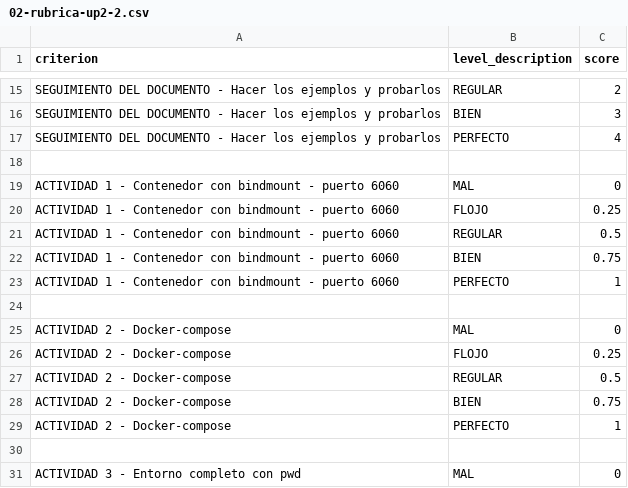
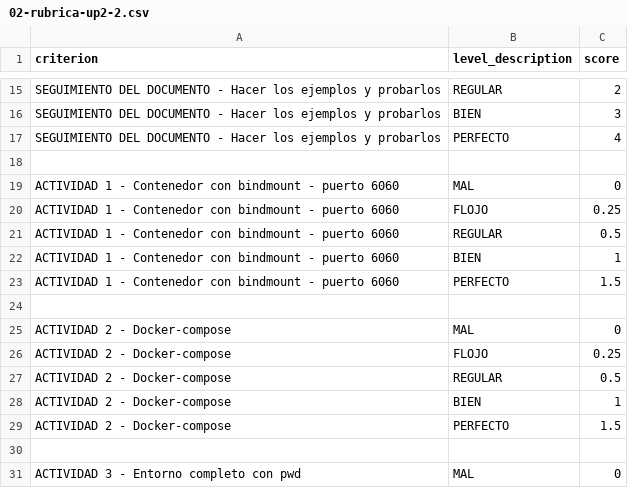
Before and after one commit to arturoalbero/Material25-26, a CSV file: ES-DESPLIEGUE-APW/02-servidores-web/02-rubrica-up2-2.csv, drawn as a sheet; only a part is shown, gaps mark what is left out.

```diff
--- a/ES-DESPLIEGUE-APW/02-servidores-web/02-rubrica-up2-2.csv
+++ b/ES-DESPLIEGUE-APW/02-servidores-web/02-rubrica-up2-2.csv
@@ -21,4 +21,4 @@ criterion, level_description, score
 "ACTIVIDAD 1 - Contenedor con bindmount - puerto 6060", "REGULAR", 0.5
-"ACTIVIDAD 1 - Contenedor con bindmount - puerto 6060", "BIEN", 0.75
-"ACTIVIDAD 1 - Contenedor con bindmount - puerto 6060", "PERFECTO", 1
+"ACTIVIDAD 1 - Contenedor con bindmount - puerto 6060", "BIEN", 1
+"ACTIVIDAD 1 - Contenedor con bindmount - puerto 6060", "PERFECTO", 1.5
 
@@ -27,4 +27,4 @@ criterion, level_description, score
 "ACTIVIDAD 2 - Docker-compose", "REGULAR", 0.5
-"ACTIVIDAD 2 - Docker-compose", "BIEN", 0.75
-"ACTIVIDAD 2 - Docker-compose", "PERFECTO", 1
+"ACTIVIDAD 2 - Docker-compose", "BIEN", 1
+"ACTIVIDAD 2 - Docker-compose", "PERFECTO", 1.5
 
```
Also changed, not shown: ES-DESPLIEGUE-APW/02-servidores-web/04-rubrica-pu2-4.csv, ES-DESPLIEGUE-APW/03-servidores-app/00-UP3DAPPW-rubric.csv, 2 other files.
